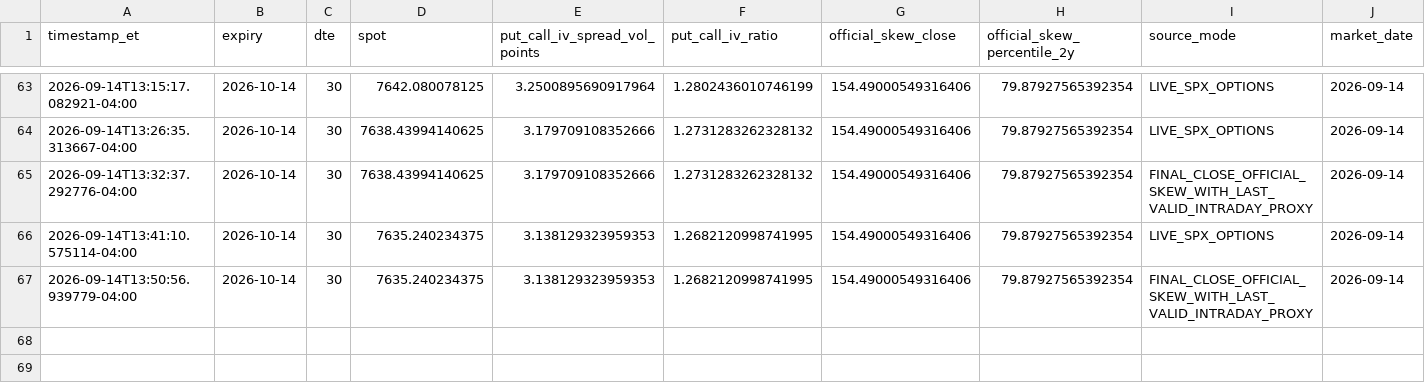
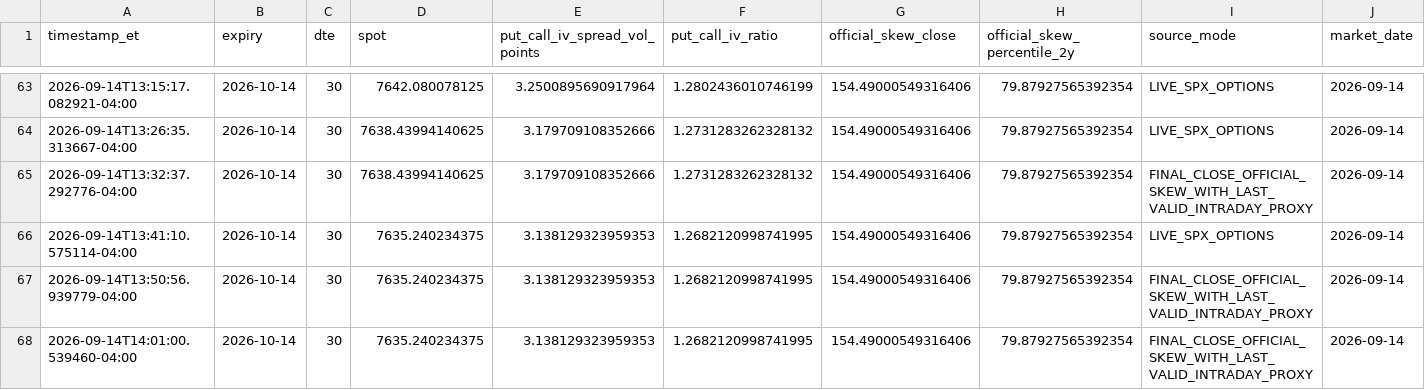
Before and after one commit to arjunthak0522/swing-intelligence, a CSV file: data/reentry/skew_intraday_history.csv, drawn as a sheet; only a part is shown, gaps mark what is left out.

```diff
--- a/data/reentry/skew_intraday_history.csv
+++ b/data/reentry/skew_intraday_history.csv
@@ -67 +67,2 @@ timestamp_et,expiry,dte,spot,put_call_iv_spread_vol_points,put_call_iv_ratio,off
 2026-09-14T13:50:56.939779-04:00,2026-10-14,30,7635.240234375,3.138129323959353,1.2682120998741995,154.49000549316406,79.87927565392354,FINAL_CLOSE_OFFICIAL_SKEW_WITH_LAST_VALID_INTRADAY_PROXY,2026-09-14
+2026-09-14T14:01:00.539460-04:00,2026-10-14,30,7635.240234375,3.138129323959353,1.2682120998741995,154.49000549316406,79.87927565392354,FINAL_CLOSE_OFFICIAL_SKEW_WITH_LAST_VALID_INTRADAY_PROXY,2026-09-14
```
Also changed, not shown: data/reentry/exhaustion_intraday_history.csv, data/reentry/unified_engine_history.csv, 2 other files.
